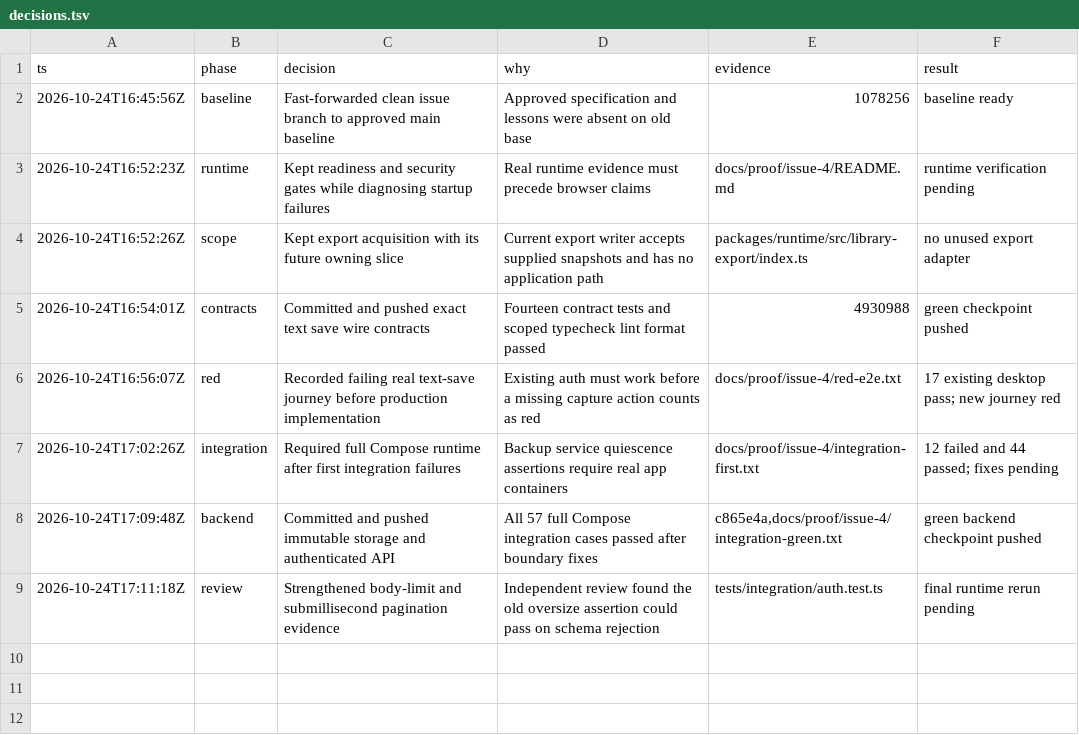
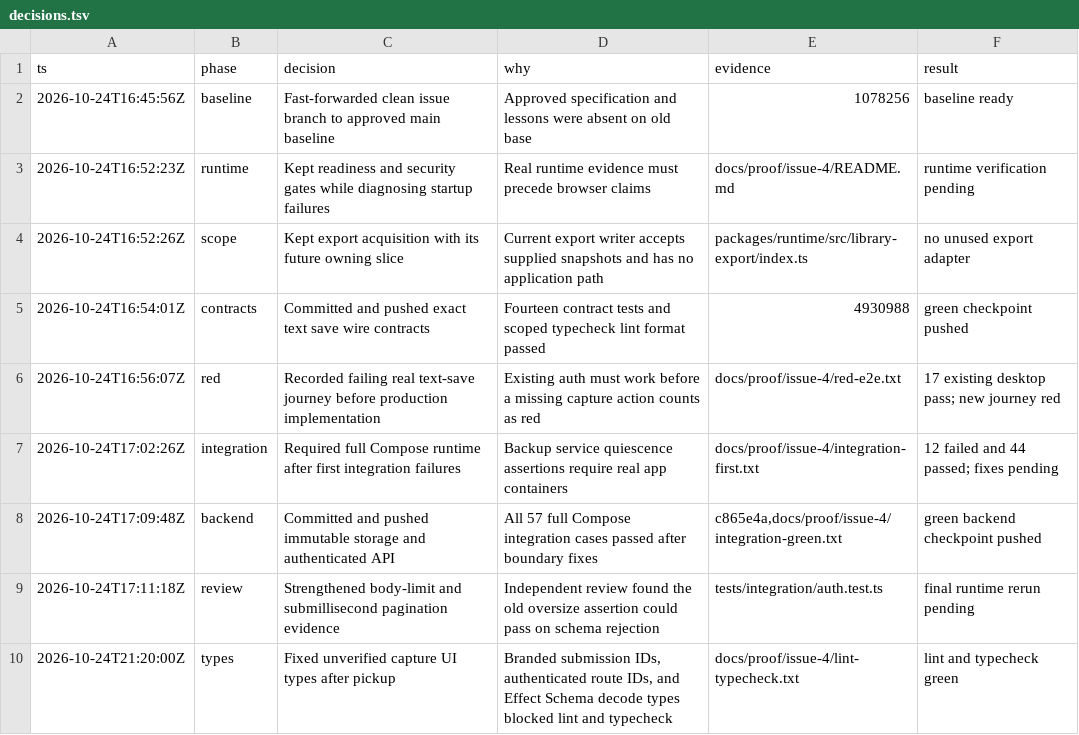
Before and after one commit to Finz24/Sprout, a TSV file: docs/proof/issue-4/decisions.tsv, drawn as a sheet.

```diff
--- a/docs/proof/issue-4/decisions.tsv
+++ b/docs/proof/issue-4/decisions.tsv
@@ -9 +9,2 @@ ts	phase	decision	why	evidence	result
 2026-10-24T17:11:18Z	review	Strengthened body-limit and submillisecond pagination evidence	Independent review found the old oversize assertion could pass on schema rejection	tests/integration/auth.test.ts	final runtime rerun pending
+2026-10-24T21:20:00Z	types	Fixed unverified capture UI types after pickup	Branded submission IDs, authenticated route IDs, and Effect Schema decode types blocked lint and typecheck	docs/proof/issue-4/lint-typecheck.txt	lint and typecheck green
```
Also changed, not shown: 6 other files.
